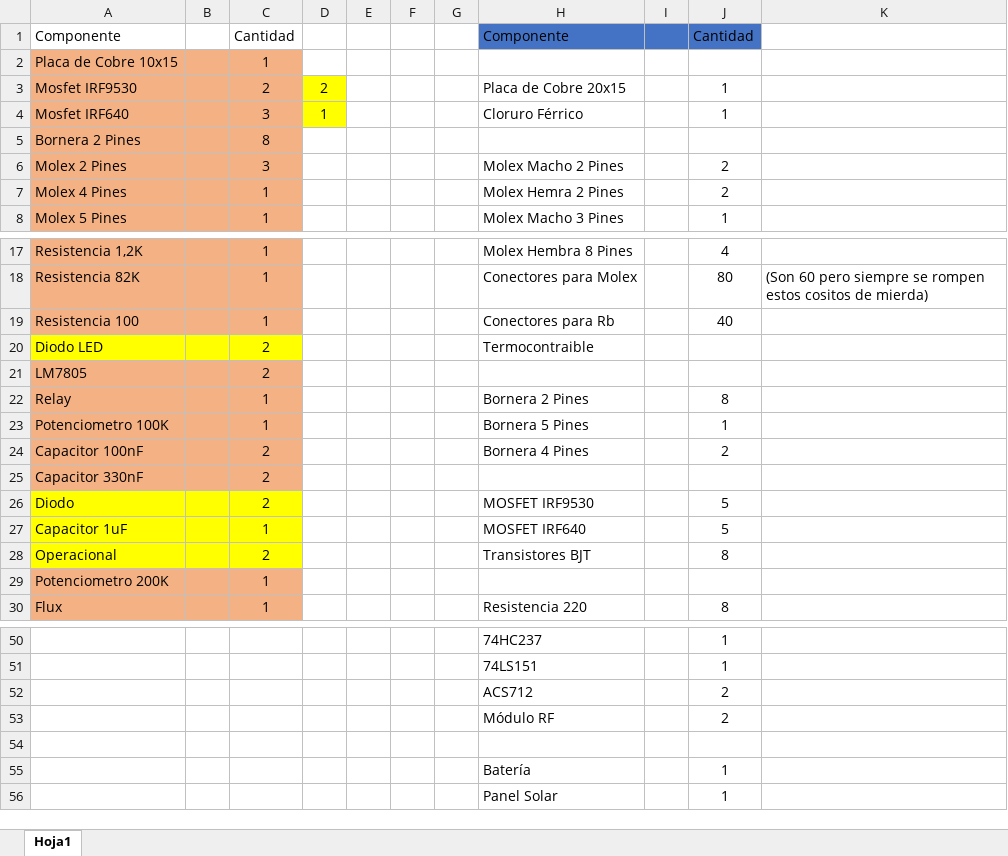
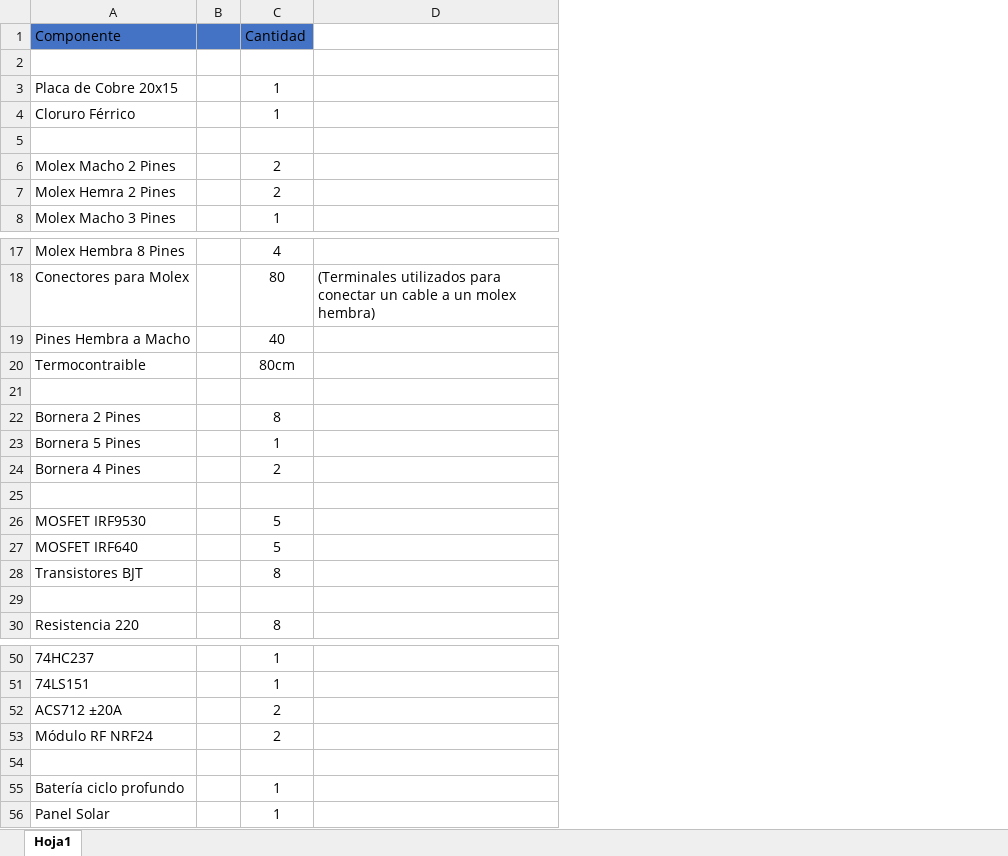
Before and after one commit to impatrq/ecoboat, an Excel workbook: Hardware/Lista de Componentes.xlsx, sheet Hoja1, drawn as a sheet; only a part is shown, gaps mark what is left out; values as stored, in another font and other column widths than the file's, no borders; removed rows and columns are numbered as before the commit, all else as after; the diff covers the shown part only; the diff names each change by its address in the sheet, - before the commit and + after, or states it on an @@ line.

Commit message:
Update Lista de Componentes.xlsx

```diff
--- a/Hardware/Lista de Componentes.xlsx (sheet Hoja1)
+++ b/Hardware/Lista de Componentes.xlsx (sheet Hoja1)
-column A (Componente), rows 2-8: Placa de Cobre 10x15 | Mosfet IRF9530 | Mosfet IRF640 | Bornera 2 Pines | Molex 2 Pines | Molex 4 Pines | Molex 5 Pines; rows 17-30: Resistencia 1,2K | Resistencia 82K | Resistencia 100 | Diodo LED | LM7805 | Relay | Potenciometro 100K | Capacitor 100nF | Capacitor 330nF | Diodo | Capacitor 1uF | Operacional | Potenciometro 200K | Flux
-column B, empty
-column C (Cantidad), rows 2-8: 1 | 2 | 3 | 8 | 3 | 1 | 1; rows 17-30: 1 | 1 | 1 | 2 | 2 | 1 | 1 | 2 | 2 | 2 | 1 | 2 | 1 | 1
-column D, rows 3-4: 2 | 1
-column E, empty
-column F, empty
-column G, empty
-column K, row 18: (Son 60 pero siempre se rompen estos cositos de mierda)
+column D, row 18: (Terminales utilizados para conectar un cable a un molex hembra)
-row 2: Placa de Cobre 10x15 |  | 1
+row 2: (empty)
-row 5: Bornera 2 Pines |  | 8
+row 5: (empty)
-A19 (Componente): Conectores para Rb
+A19 (Componente): Pines Hembra a Macho
-C20 (Cantidad): (empty)
+C20 (Cantidad): 80cm
-row 21: LM7805 |  | 2
+row 21: (empty)
-row 25: Capacitor 330nF |  | 2
+row 25: (empty)
-row 29: Potenciometro 200K |  | 1
+row 29: (empty)
-A52 (Componente): ACS712
+A52 (Componente): ACS712 ±20A
-A53 (Componente): Módulo RF
+A53 (Componente): Módulo RF NRF24
-A55 (Componente): Batería
+A55 (Componente): Batería ciclo profundo
```
Also changed, not shown: 2 edited cells elsewhere in this sheet.
